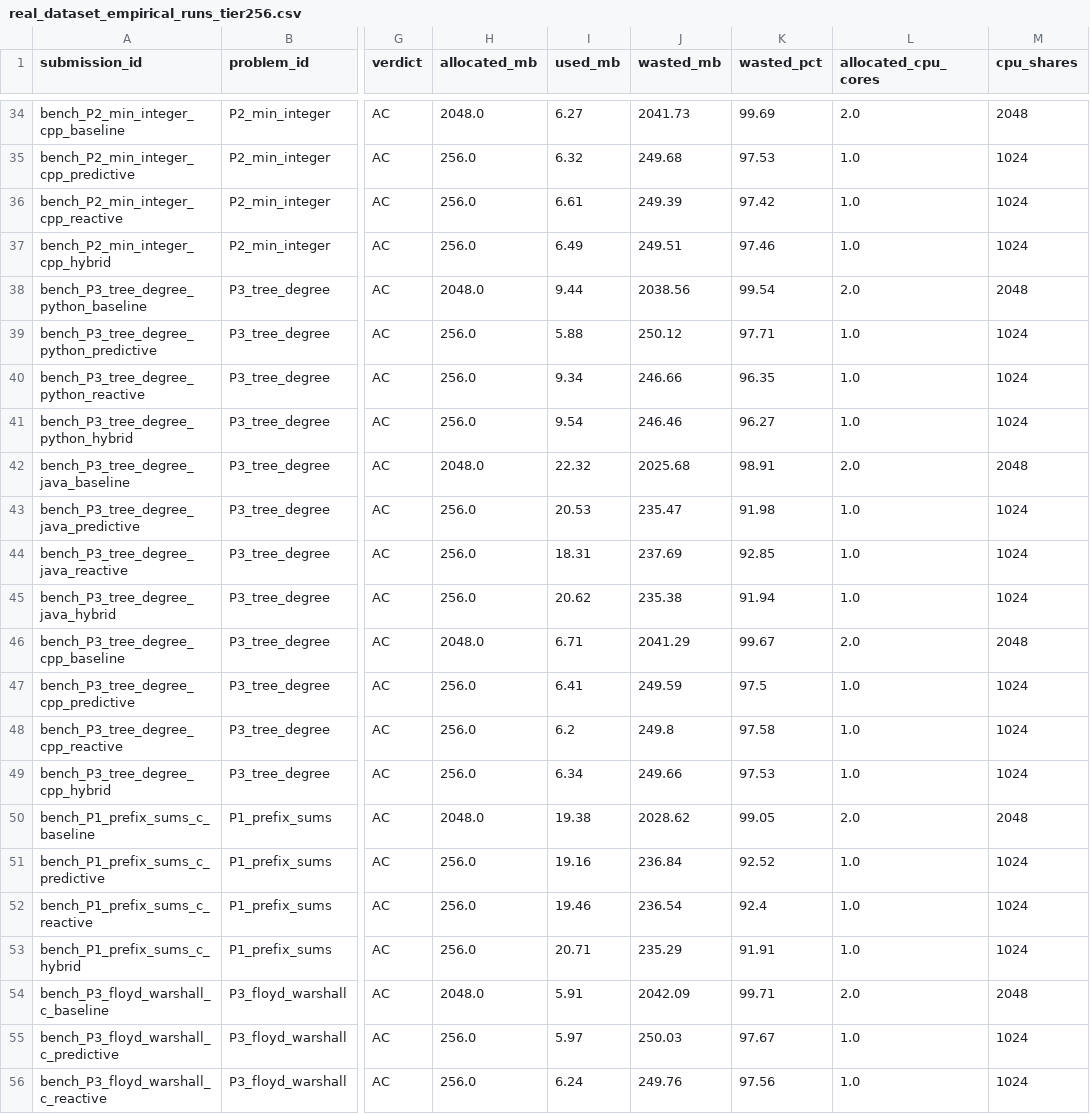
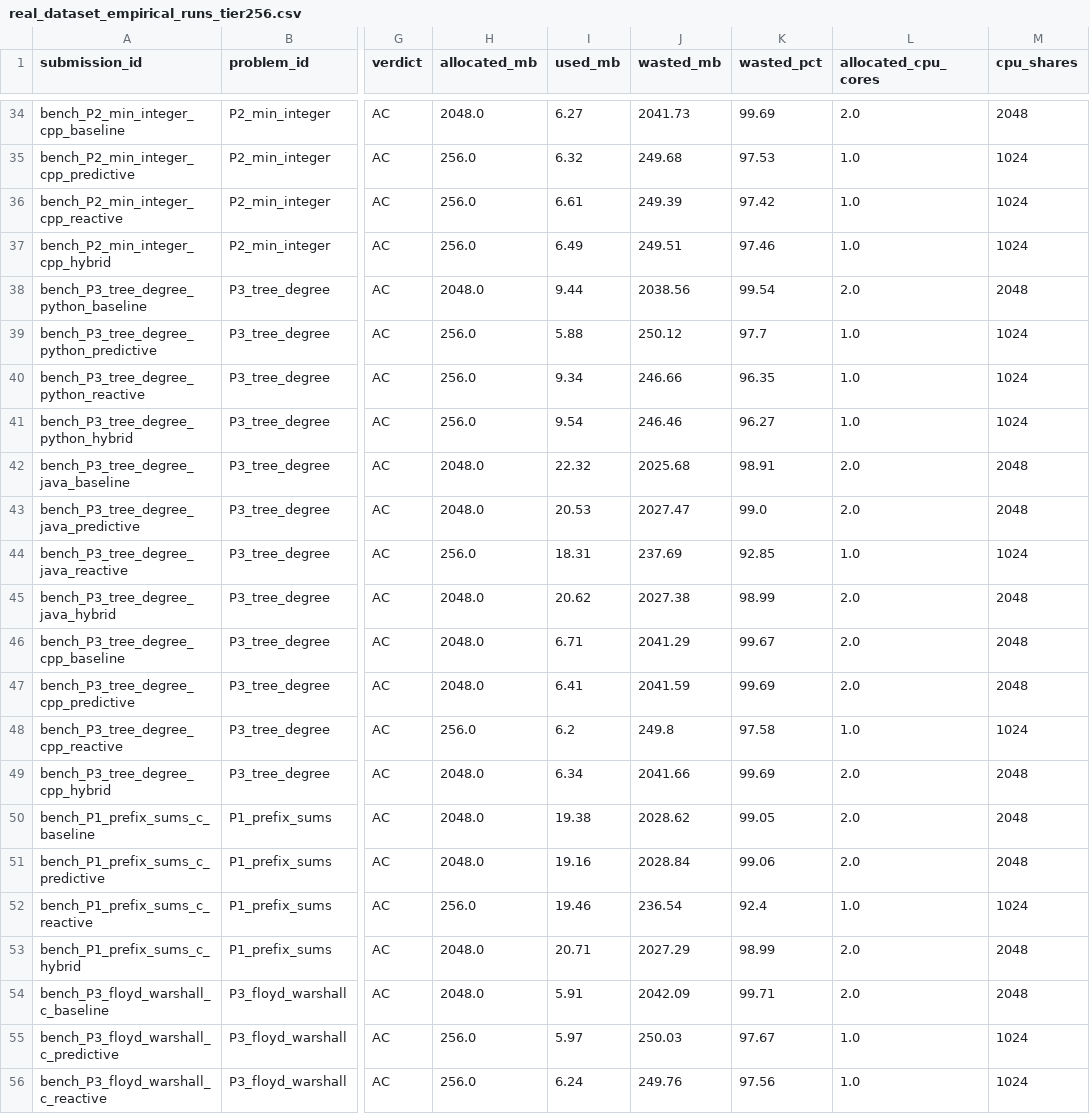
Before and after one commit to Dhanush-M-1/RAAS-OCJS-1, a CSV file: benchmarks/real_dataset_empirical_runs_tier256.csv, drawn as a sheet; only a part is shown, gaps mark what is left out; the diff covers the shown part only; the diff names each change by its address in the sheet, - before the commit and + after, or states it on an @@ line.

```diff
--- a/benchmarks/real_dataset_empirical_runs_tier256.csv
+++ b/benchmarks/real_dataset_empirical_runs_tier256.csv
-K39 (wasted_pct): 97.71
+K39 (wasted_pct): 97.7
-H43 (allocated_mb): 256.0
+H43 (allocated_mb): 2048.0
-J43 (wasted_mb): 235.47
+J43 (wasted_mb): 2027.47
-K43 (wasted_pct): 91.98
+K43 (wasted_pct): 99.0
-L43 (allocated_cpu_cores): 1.0
+L43 (allocated_cpu_cores): 2.0
-M43 (cpu_shares): 1024
+M43 (cpu_shares): 2048
-H45 (allocated_mb): 256.0
+H45 (allocated_mb): 2048.0
-J45 (wasted_mb): 235.38
+J45 (wasted_mb): 2027.38
-K45 (wasted_pct): 91.94
+K45 (wasted_pct): 98.99
-L45 (allocated_cpu_cores): 1.0
+L45 (allocated_cpu_cores): 2.0
-M45 (cpu_shares): 1024
+M45 (cpu_shares): 2048
-H47 (allocated_mb): 256.0
+H47 (allocated_mb): 2048.0
-J47 (wasted_mb): 249.59
+J47 (wasted_mb): 2041.59
-K47 (wasted_pct): 97.5
+K47 (wasted_pct): 99.69
-L47 (allocated_cpu_cores): 1.0
+L47 (allocated_cpu_cores): 2.0
-M47 (cpu_shares): 1024
+M47 (cpu_shares): 2048
-H49 (allocated_mb): 256.0
+H49 (allocated_mb): 2048.0
-J49 (wasted_mb): 249.66
+J49 (wasted_mb): 2041.66
-K49 (wasted_pct): 97.53
+K49 (wasted_pct): 99.69
-L49 (allocated_cpu_cores): 1.0
+L49 (allocated_cpu_cores): 2.0
-M49 (cpu_shares): 1024
+M49 (cpu_shares): 2048
-H51 (allocated_mb): 256.0
+H51 (allocated_mb): 2048.0
-J51 (wasted_mb): 236.84
+J51 (wasted_mb): 2028.84
-K51 (wasted_pct): 92.52
+K51 (wasted_pct): 99.06
-L51 (allocated_cpu_cores): 1.0
+L51 (allocated_cpu_cores): 2.0
-M51 (cpu_shares): 1024
+M51 (cpu_shares): 2048
-H53 (allocated_mb): 256.0
+H53 (allocated_mb): 2048.0
-J53 (wasted_mb): 235.29
+J53 (wasted_mb): 2027.29
-K53 (wasted_pct): 91.91
+K53 (wasted_pct): 98.99
-L53 (allocated_cpu_cores): 1.0
+L53 (allocated_cpu_cores): 2.0
-M53 (cpu_shares): 1024
+M53 (cpu_shares): 2048
```
Also changed, not shown: 72 edited cells elsewhere in this file, benchmarks/real_dataset_burst_stress_tier128.csv, benchmarks/real_dataset_burst_stress_tier256.csv, 12 other files.
